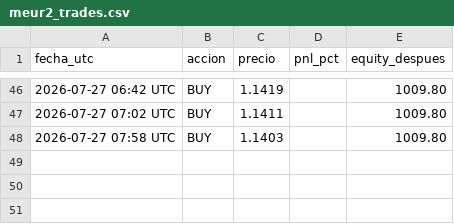
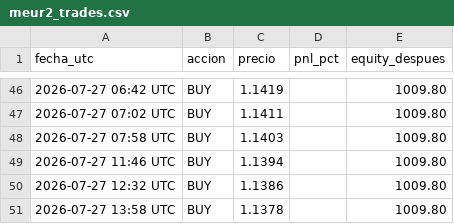
Before and after one commit to christianprimero926/btc-bot-panel, a CSV file: meur2_trades.csv, drawn as a sheet; only a part is shown, gaps mark what is left out.

Commit message:
data: actualiza panel [skip ci]

```diff
--- a/meur2_trades.csv
+++ b/meur2_trades.csv
@@ -48 +48,4 @@ fecha_utc,accion,precio,pnl_pct,equity_despues
 2026-07-27 07:58 UTC,BUY,1.1403,,1009.80
+2026-07-27 11:46 UTC,BUY,1.1394,,1009.80
+2026-07-27 12:32 UTC,BUY,1.1386,,1009.80
+2026-07-27 13:58 UTC,BUY,1.1378,,1009.80
```
Also changed, not shown: meur15_trades.csv, mgold15_equity_history.csv, 26 other files.
